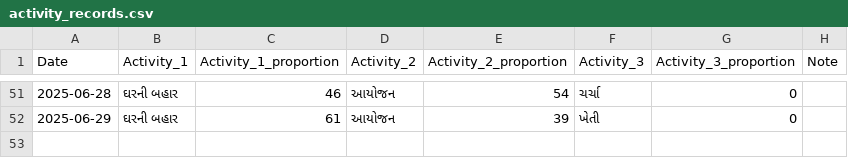
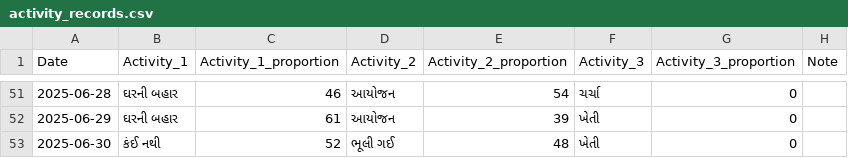
Before and after one commit to rupali-bari-1975/Nirakshan, a CSV file: activity_records.csv, drawn as a sheet; only a part is shown, gaps mark what is left out.

Commit message:
Update activity_records.csv

```diff
--- a/activity_records.csv
+++ b/activity_records.csv
@@ -52 +52,2 @@ Date,Activity_1,Activity_1_proportion,Activity_2,Activity_2_proportion,Activity_
 2025-06-29,ઘરની બહાર,61,આયોજન,39,ખેતી,0,
+2025-06-30,કંઈ નથી,52,ભૂલી ગઈ,48,ખેતી,0,
```
